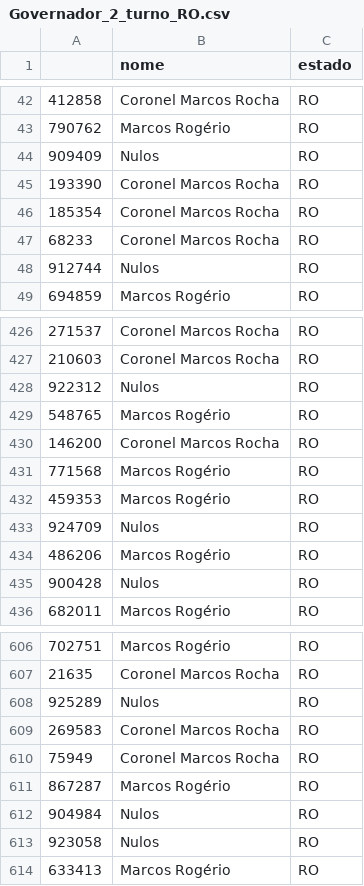
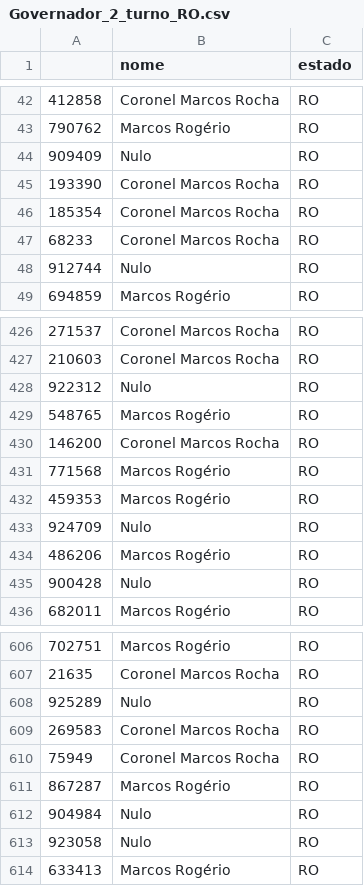
Before and after one commit to alinespereira/Pesquisa-Eleitoral---SME0807-2025S1-, a CSV file: data/sample/Governador_2_turno_RO.csv, drawn as a sheet; only a part is shown, gaps mark what is left out; the diff covers the shown part only.

Commit message:
Typo fix

```diff
--- a/data/sample/Governador_2_turno_RO.csv
+++ b/data/sample/Governador_2_turno_RO.csv
@@ -43,3 +43,3 @@
 790762,Marcos Rogério,RO
-909409,Nulos,RO
+909409,Nulo,RO
 193390,Coronel Marcos Rocha,RO
@@ -47,3 +47,3 @@
 68233,Coronel Marcos Rocha,RO
-912744,Nulos,RO
+912744,Nulo,RO
 694859,Marcos Rogério,RO
@@ -427,3 +427,3 @@
 210603,Coronel Marcos Rocha,RO
-922312,Nulos,RO
+922312,Nulo,RO
 548765,Marcos Rogério,RO
@@ -432,5 +432,5 @@
 459353,Marcos Rogério,RO
-924709,Nulos,RO
+924709,Nulo,RO
 486206,Marcos Rogério,RO
-900428,Nulos,RO
+900428,Nulo,RO
 682011,Marcos Rogério,RO
@@ -607,3 +607,3 @@
 21635,Coronel Marcos Rocha,RO
-925289,Nulos,RO
+925289,Nulo,RO
 269583,Coronel Marcos Rocha,RO
@@ -611,4 +611,4 @@
 867287,Marcos Rogério,RO
-904984,Nulos,RO
-923058,Nulos,RO
+904984,Nulo,RO
+923058,Nulo,RO
 633413,Marcos Rogério,RO
```
Also changed, not shown: 67 edited cells elsewhere in this file, data/sample/Presidente_1_turno_AP.csv, data/sample/Presidente_1_turno_PA.csv, 4 other files.
